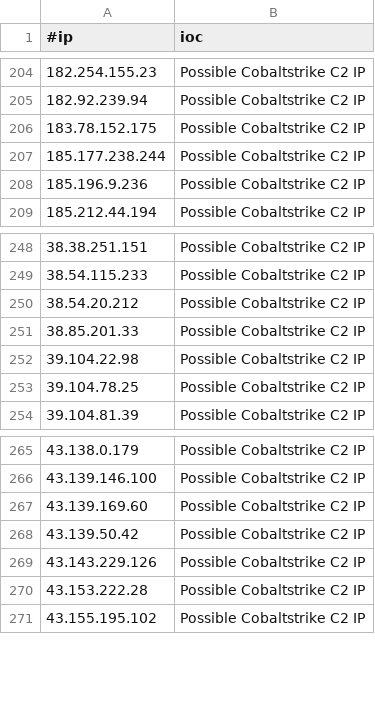
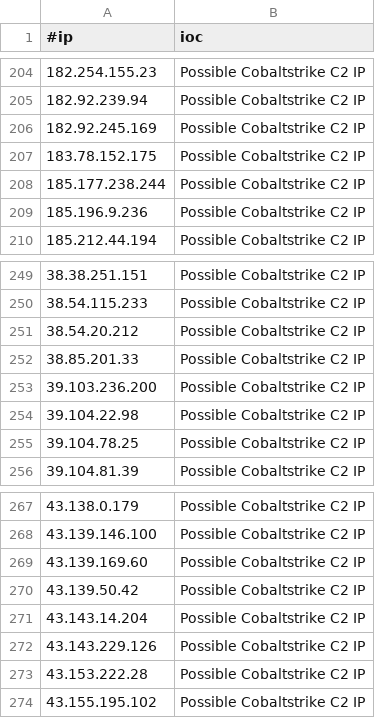
Before and after one commit to Xavier001/IOCs, a CSV file: IPC2s.csv, drawn as a sheet; only a part is shown, gaps mark what is left out.

```diff
--- a/IPC2s.csv
+++ b/IPC2s.csv
@@ -205,2 +205,3 @@
 182.92.239.94,Possible Cobaltstrike C2 IP
+182.92.245.169,Possible Cobaltstrike C2 IP
 183.78.152.175,Possible Cobaltstrike C2 IP
@@ -251,2 +252,3 @@
 38.85.201.33,Possible Cobaltstrike C2 IP
+39.103.236.200,Possible Cobaltstrike C2 IP
 39.104.22.98,Possible Cobaltstrike C2 IP
@@ -268,2 +270,3 @@
 43.139.50.42,Possible Cobaltstrike C2 IP
+43.143.14.204,Possible Cobaltstrike C2 IP
 43.143.229.126,Possible Cobaltstrike C2 IP
```
Also changed, not shown: 3 other files.
